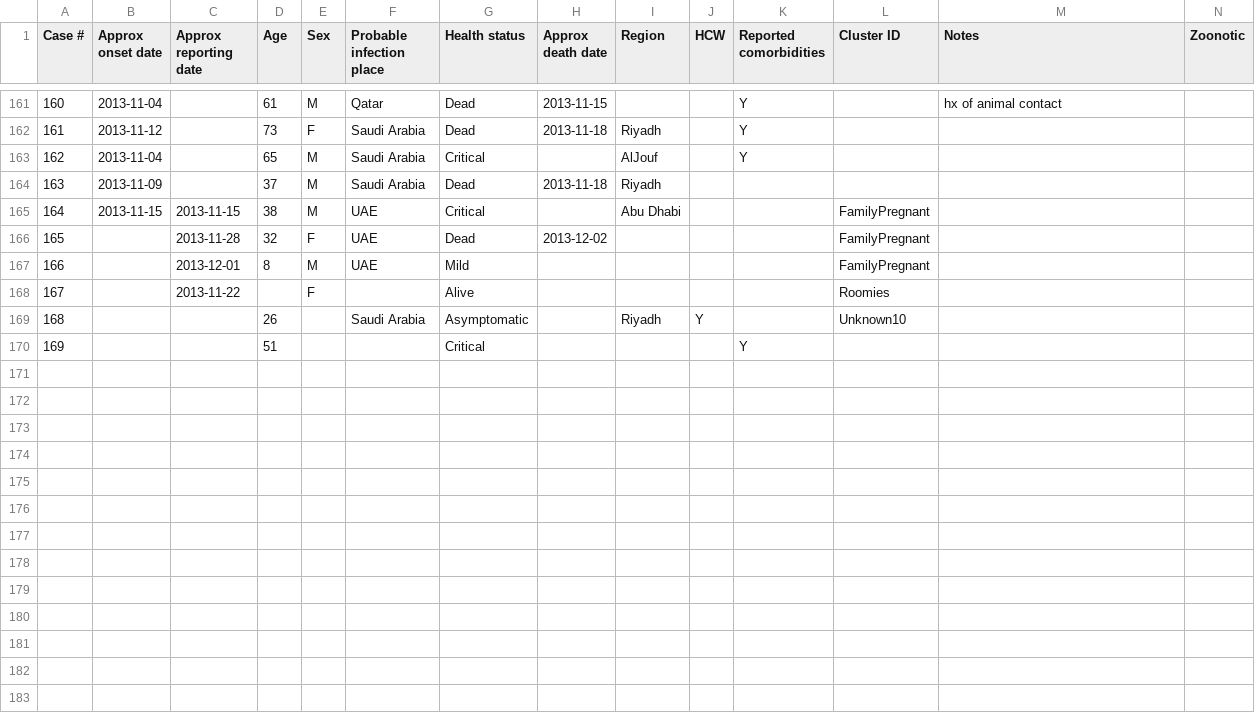
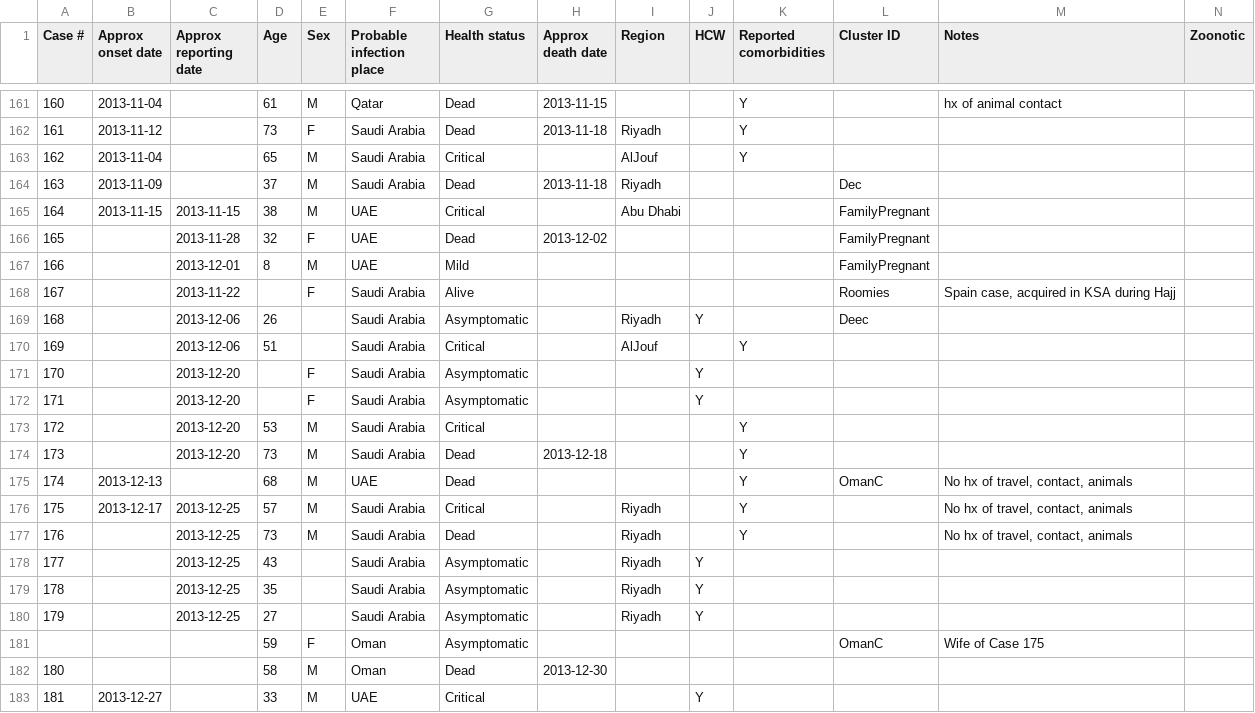
Before and after one commit to cmrivers/epipy, a CSV file: Line list & epi stats - Line list.csv, drawn as a sheet; only a part is shown, gaps mark what is left out.

Commit message:
updated line listing, jan 6

```diff
--- a/Line list & epi stats - Line list.csv
+++ b/Line list & epi stats - Line list.csv
@@ -163,3 +163,3 @@ Case #,Approx onset date,Approx reporting date,Age,Sex,Probable infection place,
 162,2013-11-04,,65,M,Saudi Arabia,Critical,,AlJouf,,Y,,,
-163,2013-11-09,,37,M,Saudi Arabia,Dead,2013-11-18,Riyadh,,,,,
+163,2013-11-09,,37,M,Saudi Arabia,Dead,2013-11-18,Riyadh,,,Dec,,
 164,2013-11-15,2013-11-15,38,M,UAE,Critical,,Abu Dhabi,,,FamilyPregnant,,
@@ -167,4 +167,17 @@ Case #,Approx onset date,Approx reporting date,Age,Sex,Probable infection place,
 166,,2013-12-01,8,M,UAE,Mild,,,,,FamilyPregnant,,
-167,,2013-11-22,,F,,Alive,,,,,Roomies,,
-168,,,26,,Saudi Arabia,Asymptomatic,,Riyadh,Y,,Unknown10,,
-169,,,51,,,Critical,,,,Y,,,
+167,,2013-11-22,,F,Saudi Arabia,Alive,,,,,Roomies,"Spain case, acquired in KSA during Hajj",
+168,,2013-12-06,26,,Saudi Arabia,Asymptomatic,,Riyadh,Y,,Deec,,
+169,,2013-12-06,51,,Saudi Arabia,Critical,,AlJouf,,Y,,,
+170,,2013-12-20,,F,Saudi Arabia,Asymptomatic,,,Y,,,,
+171,,2013-12-20,,F,Saudi Arabia,Asymptomatic,,,Y,,,,
+172,,2013-12-20,53,M,Saudi Arabia,Critical,,,,Y,,,
+173,,2013-12-20,73,M,Saudi Arabia,Dead,2013-12-18,,,Y,,,
+174,2013-12-13,,68,M,UAE,Dead,,,,Y,OmanC,"No hx of travel, contact, animals",
+175,2013-12-17,2013-12-25,57,M,Saudi Arabia,Critical,,Riyadh,,Y,,"No hx of travel, contact, animals",
+176,,2013-12-25,73,M,Saudi Arabia,Dead,,Riyadh,,Y,,"No hx of travel, contact, animals",
+177,,2013-12-25,43,,Saudi Arabia,Asymptomatic,,Riyadh,Y,,,,
+178,,2013-12-25,35,,Saudi Arabia,Asymptomatic,,Riyadh,Y,,,,
+179,,2013-12-25,27,,Saudi Arabia,Asymptomatic,,Riyadh,Y,,,,
+,,,59,F,Oman,Asymptomatic,,,,,OmanC,Wife of Case 175,
+180,,,58,M,Oman,Dead,2013-12-30,,,,,,
+181,2013-12-27,,33,M,UAE,Critical,,,Y,,,,
```
Also changed, not shown: 6 other files.
